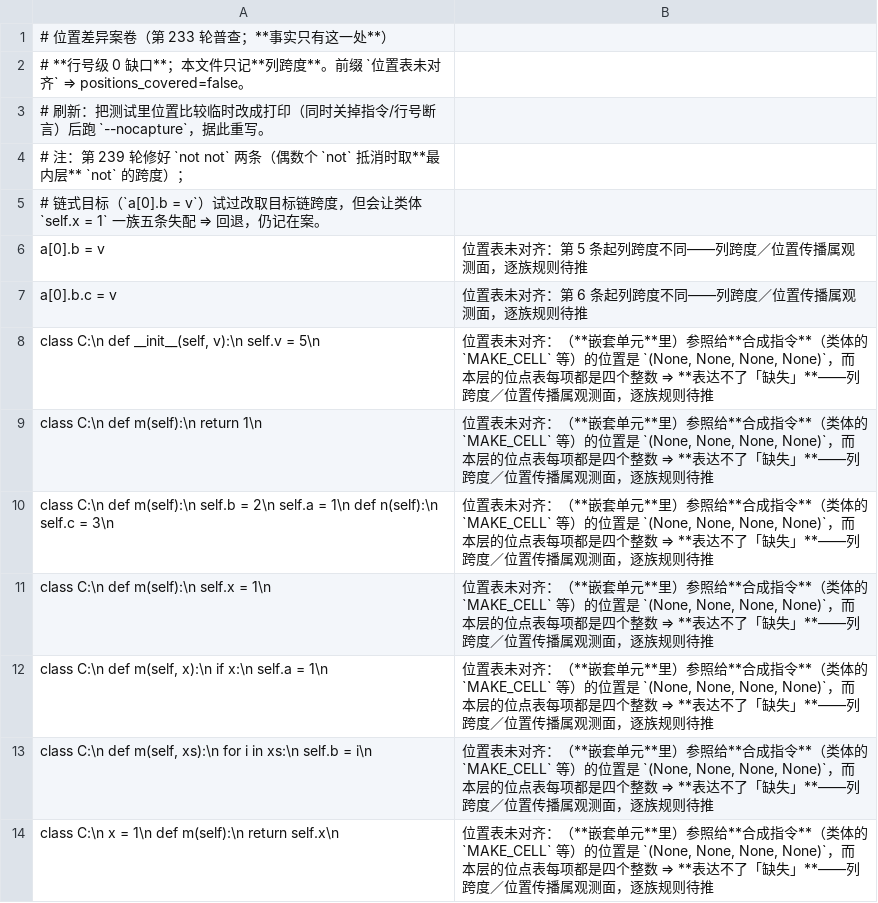
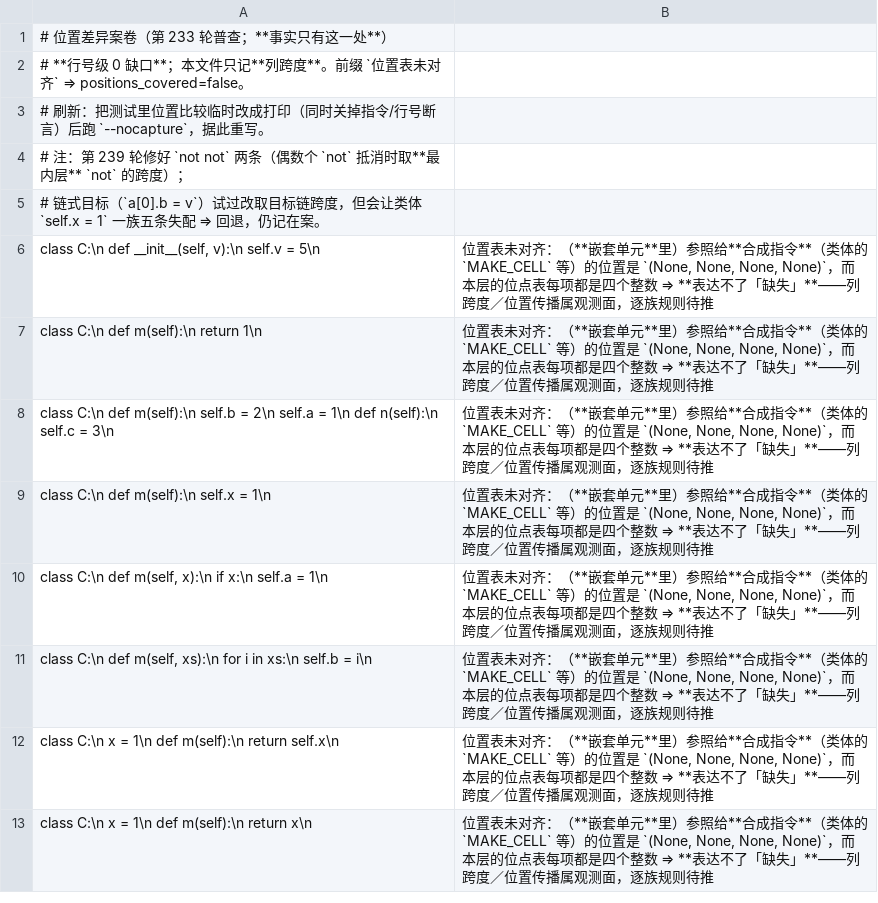
Before and after one commit to pyawa-lang/pyawa, a TSV file: tools/compile-positions-census.tsv, drawn as a sheet; only a part is shown; the shorter side is filled out with more unchanged rows; the diff names each change by its address in the sheet, - before the commit and + after, or states it on an @@ line.

```diff
--- a/tools/compile-positions-census.tsv
+++ b/tools/compile-positions-census.tsv
-row 6: a[0].b = v | 位置表未对齐：第 5 条起列跨度不同——列跨度／位置传播属观测面，逐族规则待推
-row 7: a[0].b.c = v | 位置表未对齐：第 6 条起列跨度不同——列跨度／位置传播属观测面，逐族规则待推
```
Also changed, not shown: 5 other files.
